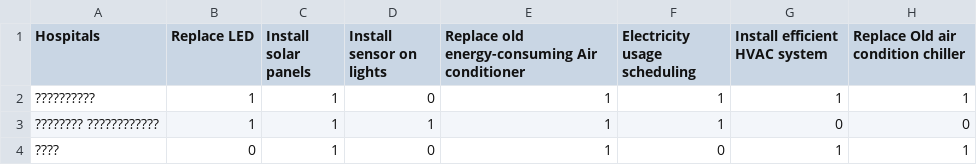
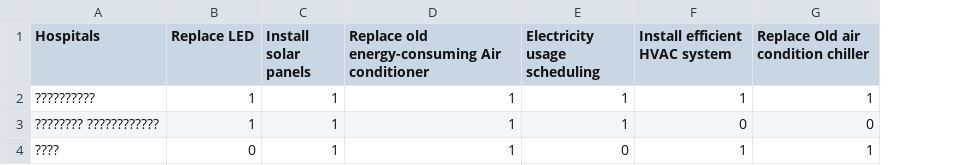
Before and after one commit to marcellbrian/Data, a CSV file: data1.csv, drawn as a sheet; only a part is shown; the diff names each change by its address in the sheet, - before the commit and + after, or states it on an @@ line.

Commit message:
data1.csv

```diff
--- a/data1.csv
+++ b/data1.csv
-column D (Install sensor on lights), rows 2-4: 0 | 1 | 0
```
